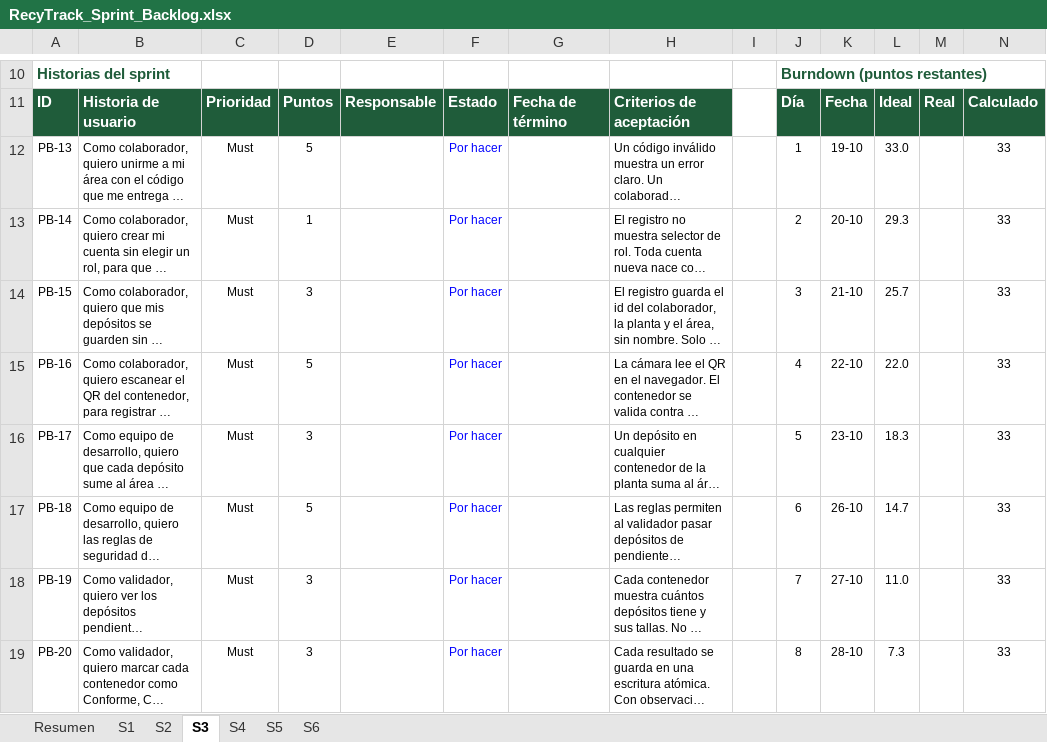
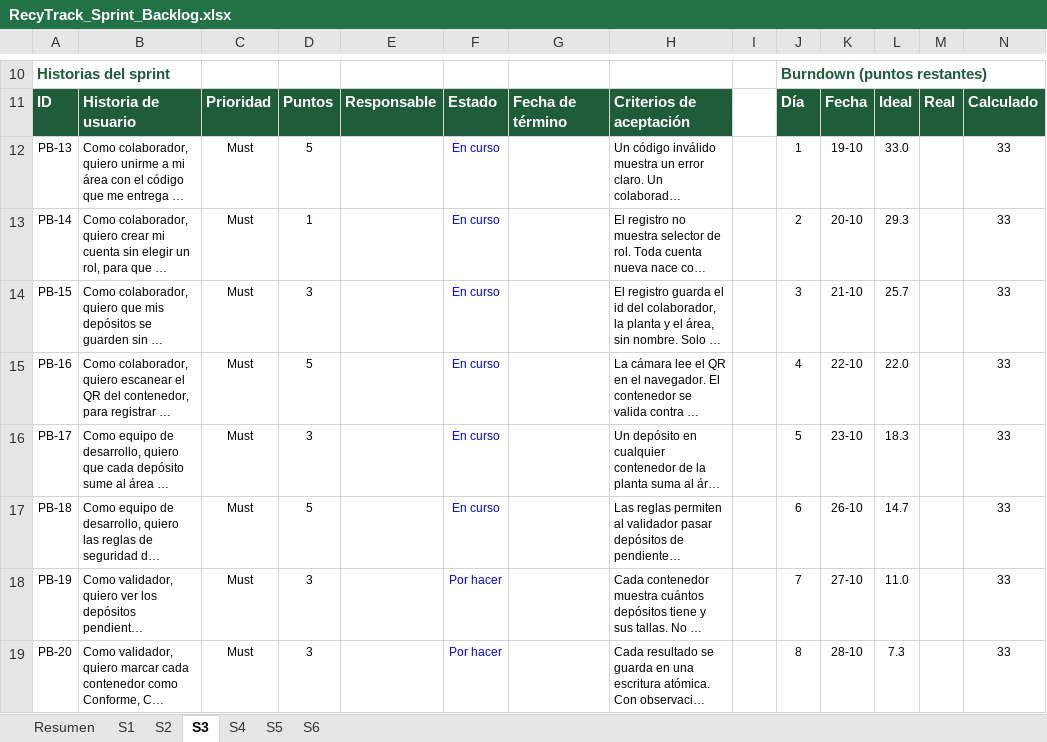
Before and after one commit to AlvaroAjg/Capstone-Ecotrack, an Excel workbook: Fase 2/Evidencias Proyecto/Evidencias de documentación/RecyTrack_Sprint_Backlog.xlsx, sheet S3, drawn as a sheet; only a part is shown, gaps mark what is left out; long unchanged cells end in …; values as stored, in another font and other column widths than the file's, no borders; charts and pictures and conditional formats not drawn; the diff names each change by its address in the sheet, - before the commit and + after, or states it on an @@ line.

```diff
--- a/Fase 2/Evidencias Proyecto/Evidencias de documentación/RecyTrack_Sprint_Backlog.xlsx (sheet S3)
+++ b/Fase 2/Evidencias Proyecto/Evidencias de documentación/RecyTrack_Sprint_Backlog.xlsx (sheet S3)
-F12:F17: Por hacer
+F12:F17: En curso
```
Also changed, not shown: sheet S2, sheet S4, sheet S5, sheet S6, Fase 2/Evidencias Proyecto/Evidencias de documentación/RecyTrack_Product_Backlog.xlsx.
